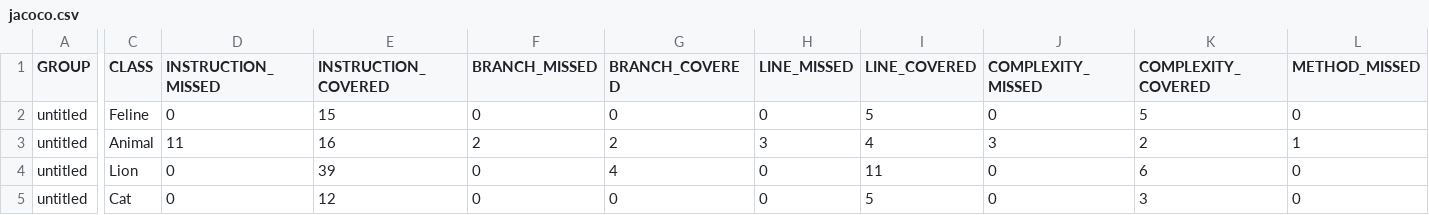
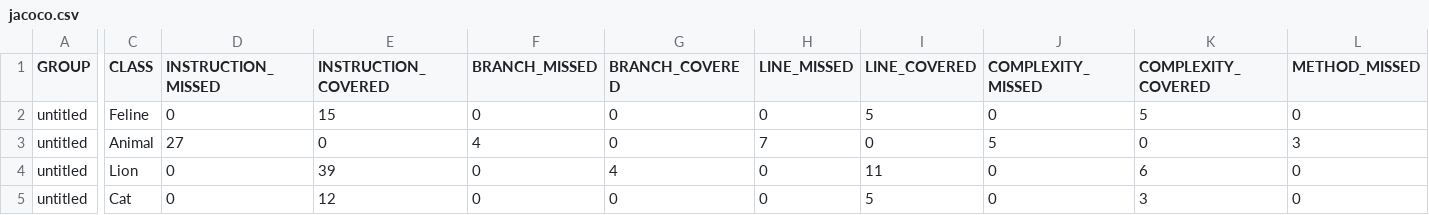
Before and after one commit to SaramaSaab/qa_java, a CSV file: target/site/jacoco/jacoco.csv, drawn as a sheet; only a part is shown, gaps mark what is left out; the diff covers the shown part only; the diff names each change by its address in the sheet, - before the commit and + after, or states it on an @@ line.

```diff
--- a/target/site/jacoco/jacoco.csv
+++ b/target/site/jacoco/jacoco.csv
-D3 (INSTRUCTION_MISSED): 11
+D3 (INSTRUCTION_MISSED): 27
-E3 (INSTRUCTION_COVERED): 16
+E3 (INSTRUCTION_COVERED): 0
-F3 (BRANCH_MISSED): 2
+F3 (BRANCH_MISSED): 4
-G3 (BRANCH_COVERED): 2
+G3 (BRANCH_COVERED): 0
-H3 (LINE_MISSED): 3
+H3 (LINE_MISSED): 7
-I3 (LINE_COVERED): 4
+I3 (LINE_COVERED): 0
-J3 (COMPLEXITY_MISSED): 3
+J3 (COMPLEXITY_MISSED): 5
-K3 (COMPLEXITY_COVERED): 2
+K3 (COMPLEXITY_COVERED): 0
-L3 (METHOD_MISSED): 1
+L3 (METHOD_MISSED): 3
```
Also changed, not shown: 1 edited cell elsewhere in this file, 24 other files.
